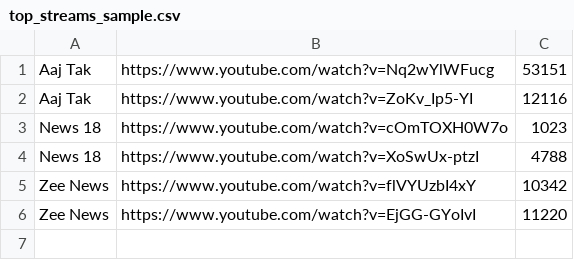
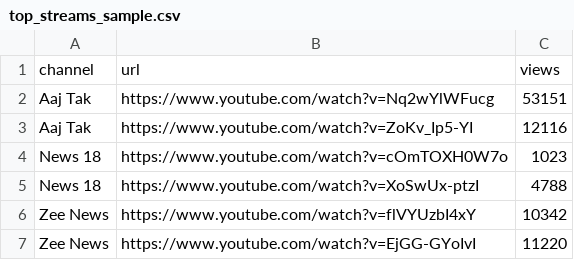
Before and after one commit to databeings/topstreamssample, a CSV file: top_streams_sample.csv, drawn as a sheet; the diff names each change by its address in the sheet, - before the commit and + after, or states it on an @@ line.

Commit message:
Update top_streams_sample.csv

```diff
--- a/top_streams_sample.csv
+++ b/top_streams_sample.csv
+row 1: channel | url | views
```
